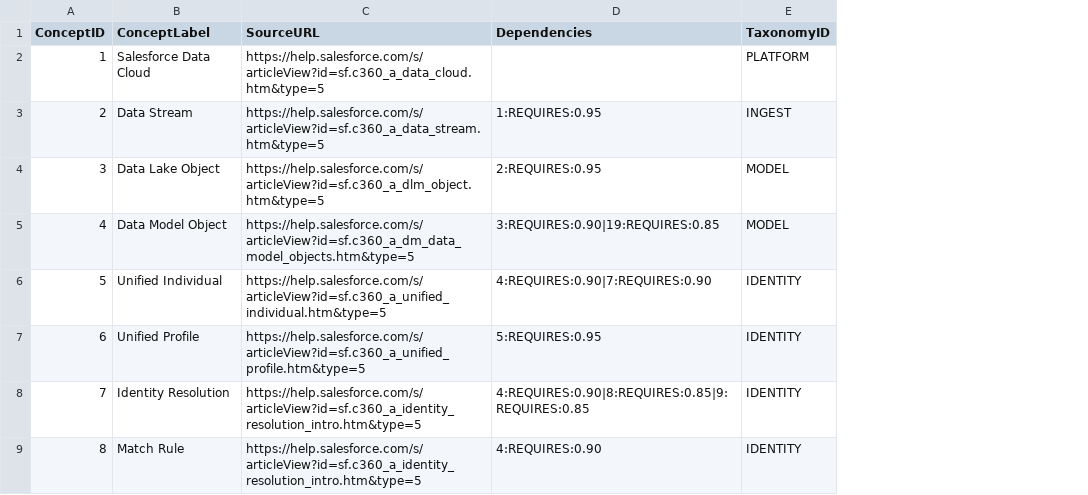
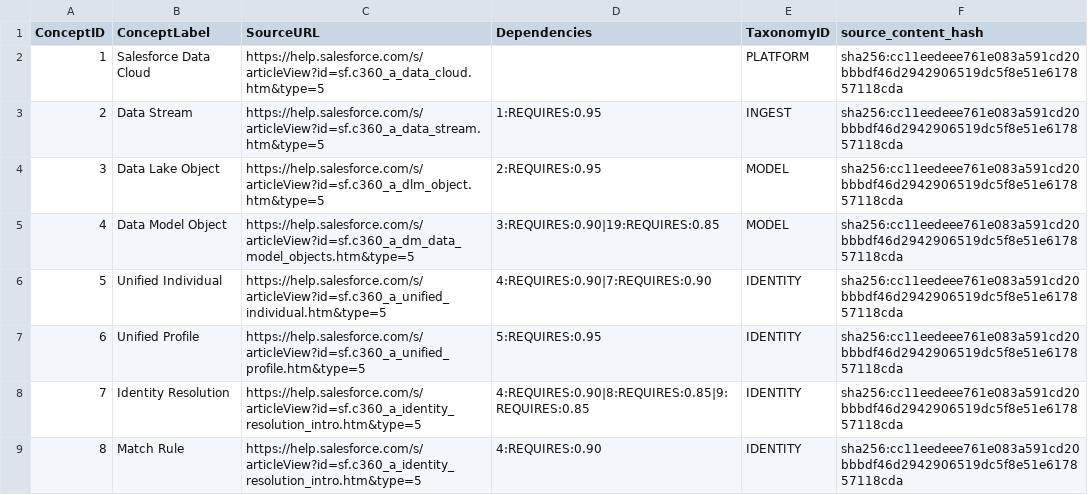
Before and after one commit to Yarmoluk/ckg-mcp, a CSV file: src/ckg_mcp/domains/data-cloud.csv, drawn as a sheet; only a part is shown; the diff names each change by its address in the sheet, - before the commit and + after, or states it on an @@ line.

```diff
--- a/src/ckg_mcp/domains/data-cloud.csv
+++ b/src/ckg_mcp/domains/data-cloud.csv
+column F (source_content_hash), rows 2-9: all sha256:cc11eedeee761e083a591cd20bbbdf46d2942906519dc5f8e51e617857118cda
```
Also changed, not shown: src/ckg_mcp/domains/agentforce-developer.csv, src/ckg_mcp/domains/agentforce-vibes.csv, 2 other files.
